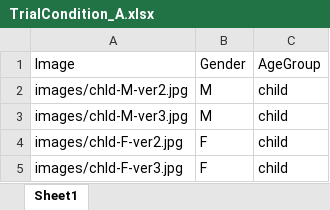
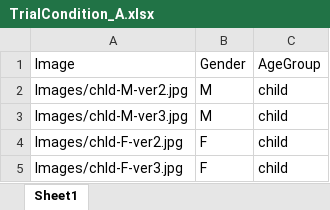
Before and after one commit to naiqixiao/face-attractiveness, an Excel workbook: TrialCondition_A.xlsx, sheet Sheet1, drawn as a sheet; values as stored, in another font and other column widths than the file's, no borders; the diff names each change by its address in the sheet, - before the commit and + after, or states it on an @@ line.

```diff
--- a/TrialCondition_A.xlsx (sheet Sheet1)
+++ b/TrialCondition_A.xlsx (sheet Sheet1)
-A2: images/chld-M-ver2.jpg
+A2: Images/chld-M-ver2.jpg
-A3: images/chld-M-ver3.jpg
+A3: Images/chld-M-ver3.jpg
-A4: images/chld-F-ver2.jpg
+A4: Images/chld-F-ver2.jpg
-A5: images/chld-F-ver3.jpg
+A5: Images/chld-F-ver3.jpg
```
Also changed, not shown: TrialCondition_B.xlsx, TrialCondition_C.xlsx, 4 other files.
